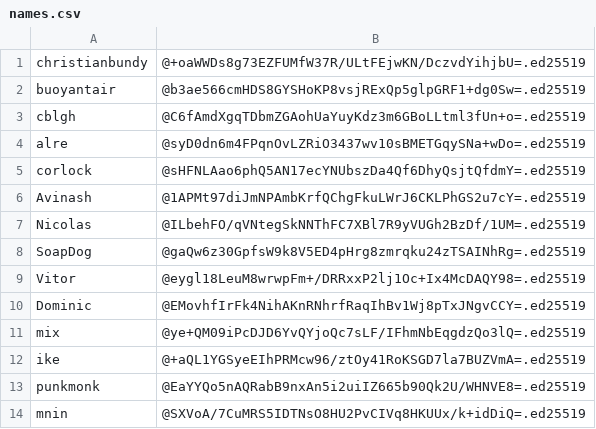
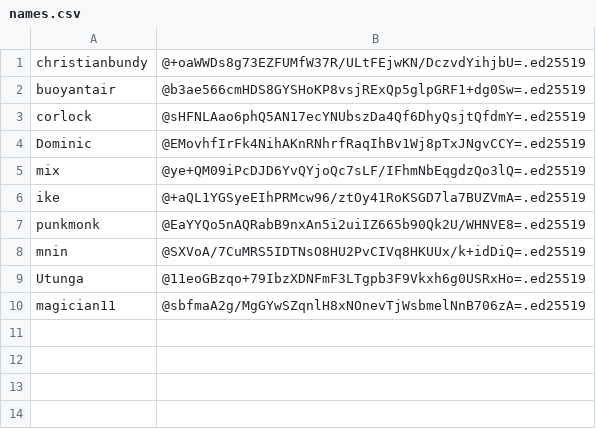
Before and after one commit to ssb-junkyard/village-tracker, a CSV file: names.csv, drawn as a sheet; removed rows and columns are numbered as before the commit, all else as after; the diff names each change by its address in the sheet, - before the commit and + after, or states it on an @@ line.

Commit message:
remove opt outs

```diff
--- a/names.csv
+++ b/names.csv
-row 3: cblgh | @C6fAmdXgqTDbmZGAohUaYuyKdz3m6GBoLLtml3fUn+o=.ed25519
-row 4: alre | @syD0dn6m4FPqnOvLZRiO3437wv10sBMETGqySNa+wDo=.ed25519
-row 6: Avinash | @1APMt97diJmNPAmbKrfQChgFkuLWrJ6CKLPhGS2u7cY=.ed25519
-row 7: Nicolas | @ILbehFO/qVNtegSkNNThFC7XBl7R9yVUGh2BzDf/1UM=.ed25519
-row 8: SoapDog | @gaQw6z30GpfsW9k8V5ED4pHrg8zmrqku24zTSAINhRg=.ed25519
-row 9: Vitor | @eygl18LeuM8wrwpFm+/DRRxxP2lj1Oc+Ix4McDAQY98=.ed25519
+row 9: Utunga | @11eoGBzqo+79IbzXDNFmF3LTgpb3F9Vkxh6g0USRxHo=.ed25519
+row 10: magician11 | @sbfmaA2g/MgGYwSZqnlH8xNOnevTjWsbmelNnB706zA=.ed25519
```
